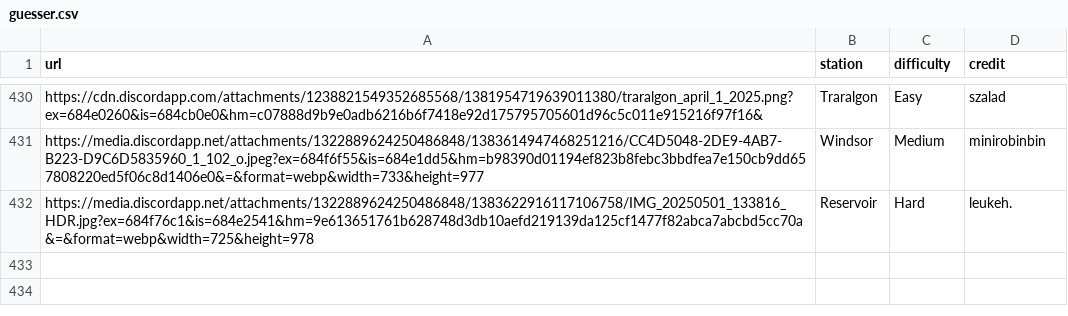
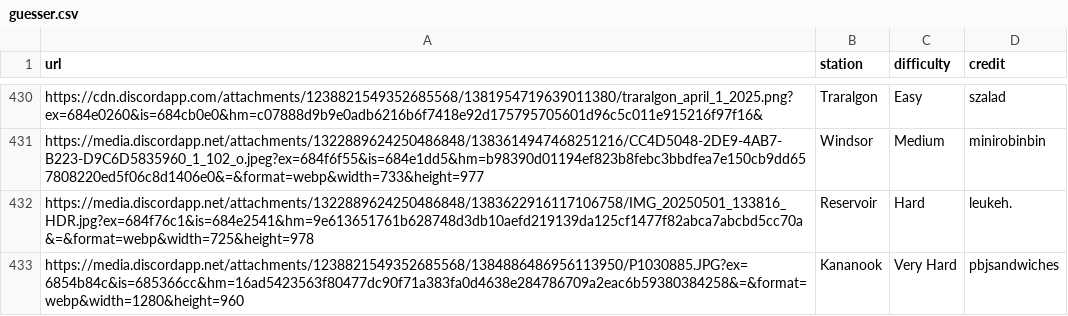
Before and after one commit to XM9G/railway-photos, a CSV file: botgames/guesser.csv, drawn as a sheet; only a part is shown, gaps mark what is left out; the diff names each change by its address in the sheet, - before the commit and + after, or states it on an @@ line.

```diff
--- a/botgames/guesser.csv
+++ b/botgames/guesser.csv
+row 433: https://media.discordapp.net/attachments/1238821549352685568/1384886486956113950/P1030885.JPG?ex=6854b84c&is=685366cc&hm=16ad5423563f80477dc90f71a383fa0d4638e284786709a2eac6b59380384258&=&format=webp&width=1280&height=960 | Kananook | Very Hard | pbjsandwiches
```
Also changed, not shown: CREDIT.CSV, 3 other files.
